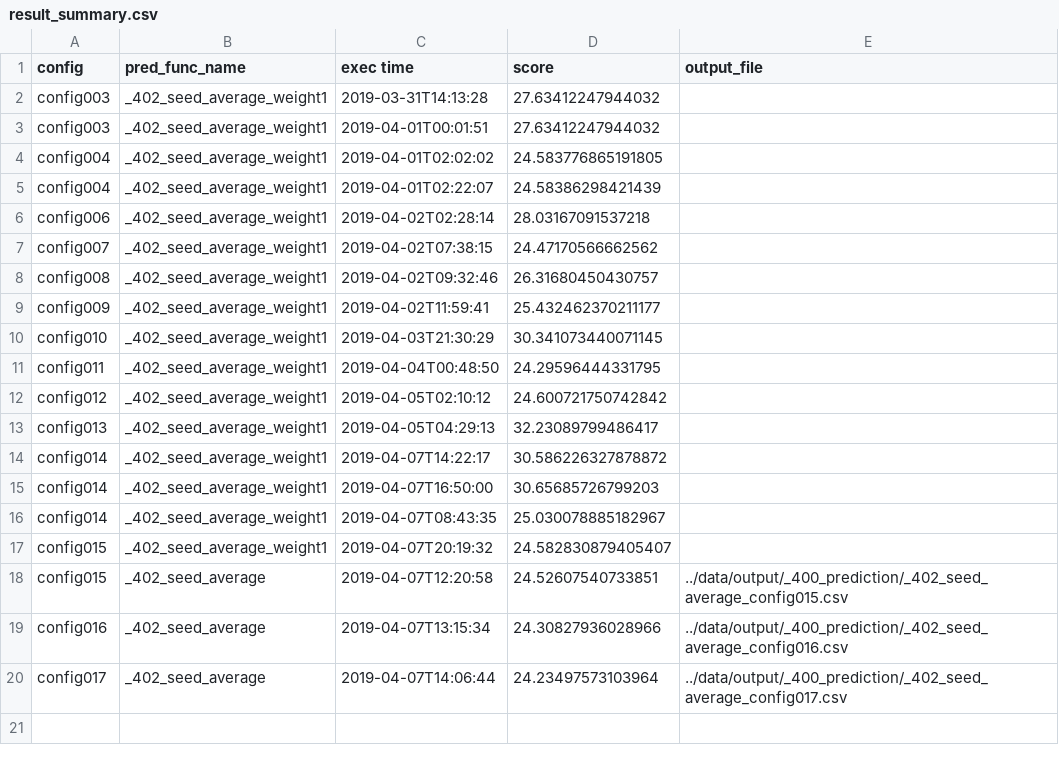
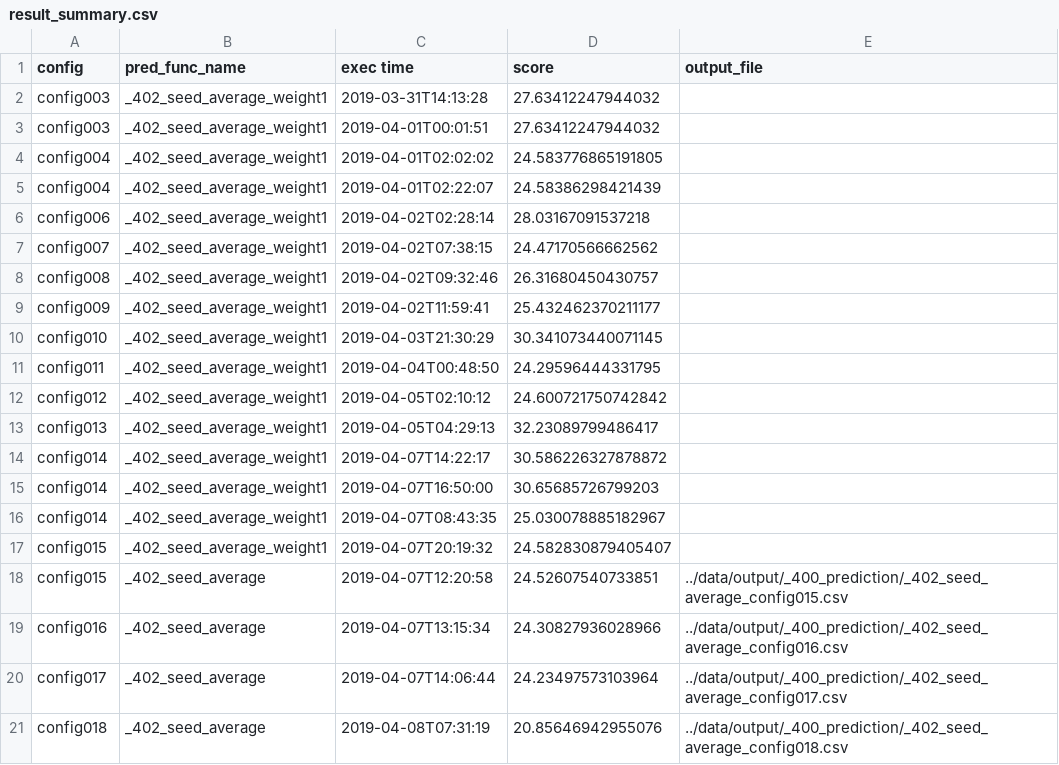
Before and after one commit to SS1031/PHMC2019DataAnalysisChallenge, a CSV file: result_summary.csv, drawn as a sheet; the diff names each change by its address in the sheet, - before the commit and + after, or states it on an @@ line.

Commit message:
config018 result

```diff
--- a/result_summary.csv
+++ b/result_summary.csv
+row 21: config018 | _402_seed_average | 2019-04-08T07:31:19 | 20.85646942955076 | ../data/output/_400_prediction/_402_seed_average_config018.csv
```
Also changed, not shown: 1 other file.
